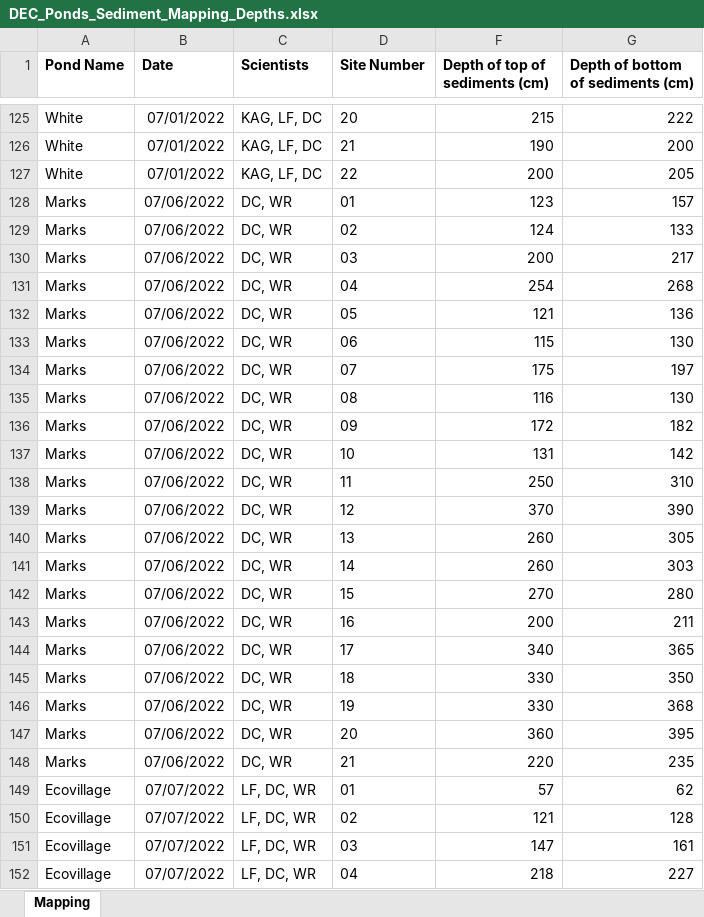
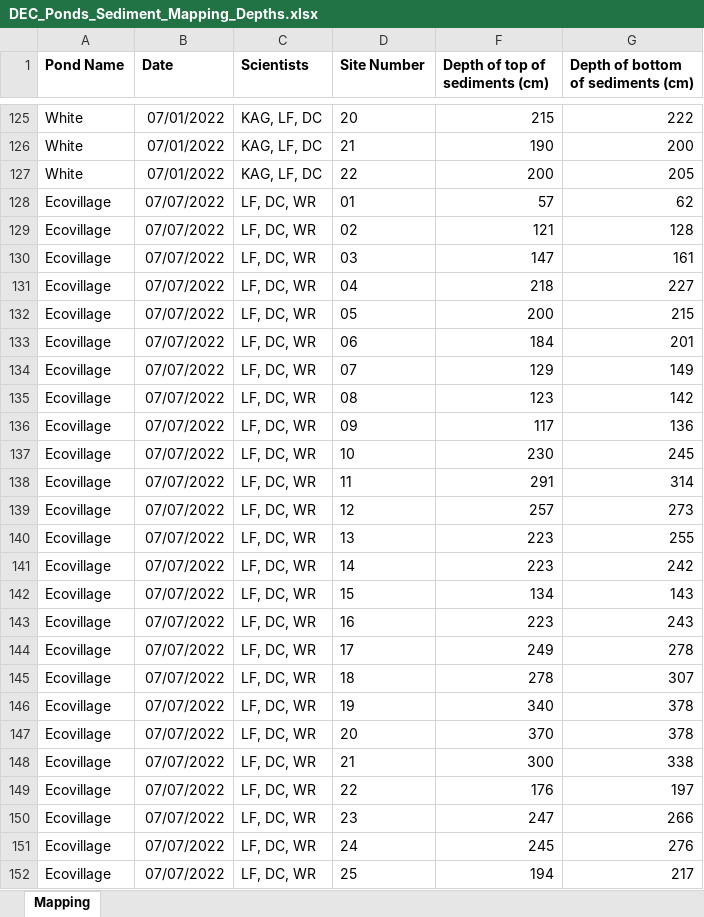
Before and after one commit to KathrynAlta/DEC_Ponds, an Excel workbook: Input_Files/DEC_Ponds_Sediment_Mapping_Depths.xlsx, sheet Mapping, drawn as a sheet; only a part is shown, gaps mark what is left out; the shorter side is filled out with more unchanged rows; values as stored, in another font and other column widths than the file's, no borders; the diff names each change by its address in the sheet, - before the commit and + after, or states it on an @@ line.

Commit message:
remove duplicate Marks

```diff
--- a/Input_Files/DEC_Ponds_Sediment_Mapping_Depths.xlsx (sheet Mapping)
+++ b/Input_Files/DEC_Ponds_Sediment_Mapping_Depths.xlsx (sheet Mapping)
-row 128: Marks | 07/06/2022 | DC, WR | 01 | 123 | 157
-row 129: Marks | 07/06/2022 | DC, WR | 02 | 124 | 133
-row 130: Marks | 07/06/2022 | DC, WR | 03 | 200 | 217
-row 131: Marks | 07/06/2022 | DC, WR | 04 | 254 | 268
-row 132: Marks | 07/06/2022 | DC, WR | 05 | 121 | 136
-row 133: Marks | 07/06/2022 | DC, WR | 06 | 115 | 130
-row 134: Marks | 07/06/2022 | DC, WR | 07 | 175 | 197
-row 135: Marks | 07/06/2022 | DC, WR | 08 | 116 | 130
-row 136: Marks | 07/06/2022 | DC, WR | 09 | 172 | 182
-row 137: Marks | 07/06/2022 | DC, WR | 10 | 131 | 142
-row 138: Marks | 07/06/2022 | DC, WR | 11 | 250 | 310
-row 139: Marks | 07/06/2022 | DC, WR | 12 | 370 | 390
-row 140: Marks | 07/06/2022 | DC, WR | 13 | 260 | 305
-row 141: Marks | 07/06/2022 | DC, WR | 14 | 260 | 303
-row 142: Marks | 07/06/2022 | DC, WR | 15 | 270 | 280
-row 143: Marks | 07/06/2022 | DC, WR | 16 | 200 | 211
-row 144: Marks | 07/06/2022 | DC, WR | 17 | 340 | 365
-row 145: Marks | 07/06/2022 | DC, WR | 18 | 330 | 350
-row 146: Marks | 07/06/2022 | DC, WR | 19 | 330 | 368
-row 147: Marks | 07/06/2022 | DC, WR | 20 | 360 | 395
-row 148: Marks | 07/06/2022 | DC, WR | 21 | 220 | 235
```
